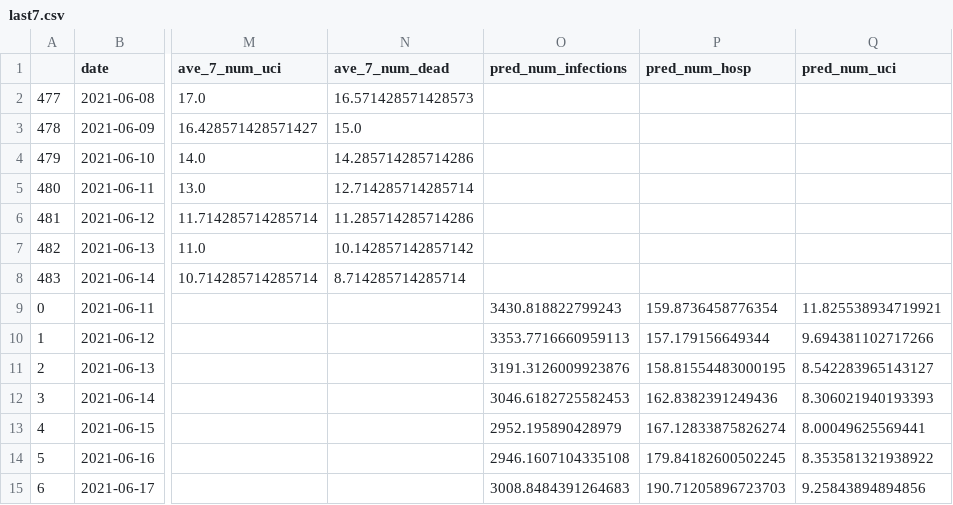
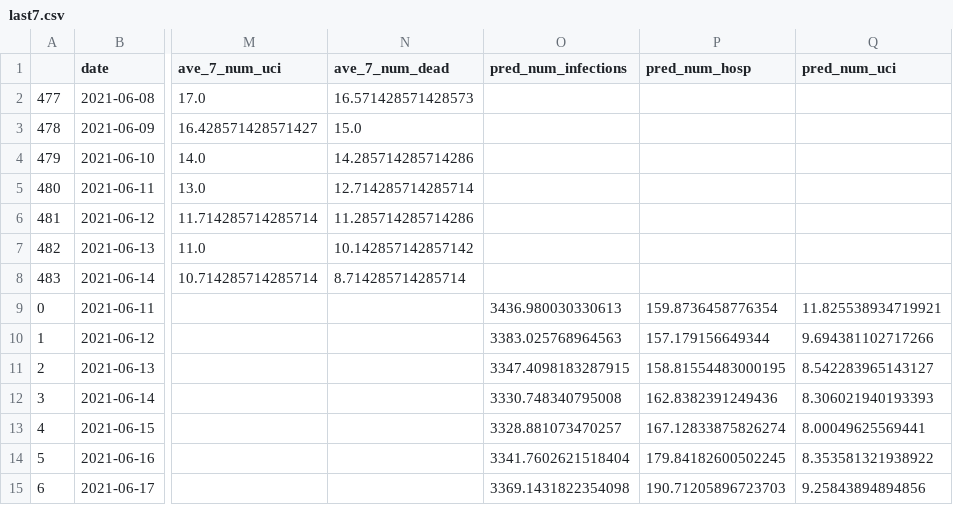
Before and after one commit to ffreire92/final_project, a CSV file: last7.csv, drawn as a sheet; only a part is shown, gaps mark what is left out; the diff names each change by its address in the sheet, - before the commit and + after, or states it on an @@ line.

```diff
--- a/last7.csv
+++ b/last7.csv
-O9 (pred_num_infections): 3430.818822799243
+O9 (pred_num_infections): 3436.980030330613
-O10 (pred_num_infections): 3353.7716660959113
+O10 (pred_num_infections): 3383.025768964563
-O11 (pred_num_infections): 3191.3126009923876
+O11 (pred_num_infections): 3347.4098183287915
-O12 (pred_num_infections): 3046.6182725582453
+O12 (pred_num_infections): 3330.748340795008
-O13 (pred_num_infections): 2952.195890428979
+O13 (pred_num_infections): 3328.881073470257
-O14 (pred_num_infections): 2946.1607104335108
+O14 (pred_num_infections): 3341.7602621518404
-O15 (pred_num_infections): 3008.8484391264683
+O15 (pred_num_infections): 3369.1431822354098
```
Also changed, not shown: predictions.csv, 4 other files.
